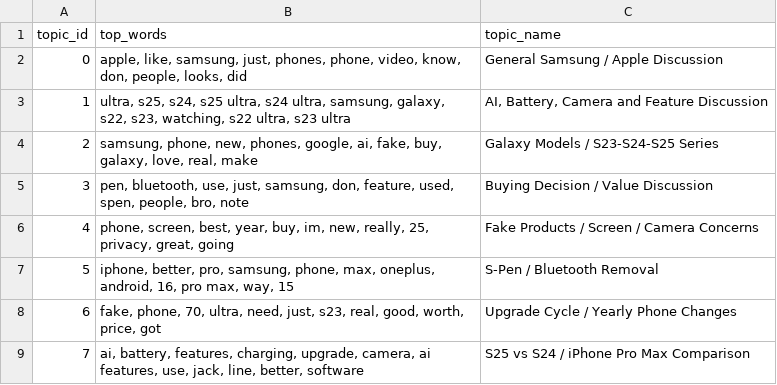
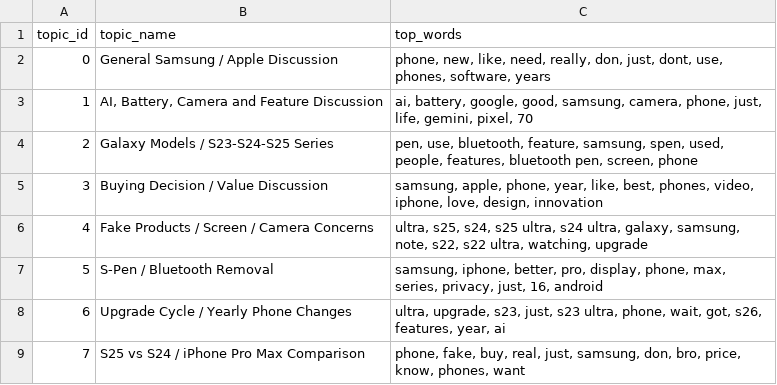
Before and after one commit to Guzail-Rafi/samsung-feedback-rag-advisor, a CSV file: data/processed/topic_keywords.csv, drawn as a sheet; removed rows and columns are numbered as before the commit, all else as after; the diff names each change by its address in the sheet, - before the commit and + after, or states it on an @@ line.

```diff
--- a/data/processed/topic_keywords.csv
+++ b/data/processed/topic_keywords.csv
-column B (top_words), rows 2-9: apple, like, samsung, just, phones, phone, video, know, don, people, looks, did | ultra, s25, s24, s25 ultra, s24 ultra, samsung, galaxy, s22, s23, watching, s22 ultra, s23 ultra | samsung, phone, new, phones, google, ai, fake, buy, galaxy, love, real, make | pen, bluetooth, use, just, samsung, don, feature, used, spen, people, bro, note | phone, screen, best, year, buy, im, new, really, 25, privacy, great, going | iphone, better, pro, samsung, phone, max, oneplus, android, 16, pro max, way, 15 | fake, phone, 70, ultra, need, just, s23, real, good, worth, price, got | ai, battery, features, charging, upgrade, camera, ai features, use, jack, line, better, software
+column C (top_words), rows 2-9: phone, new, like, need, really, don, just, dont, use, phones, software, years | ai, battery, google, good, samsung, camera, phone, just, life, gemini, pixel, 70 | pen, use, bluetooth, feature, samsung, spen, used, people, features, bluetooth pen, screen, phone | samsung, apple, phone, year, like, best, phones, video, iphone, love, design, innovation | ultra, s25, s24, s25 ultra, s24 ultra, galaxy, samsung, note, s22, s22 ultra, watching, upgrade | samsung, iphone, better, pro, display, phone, max, series, privacy, just, 16, android | ultra, upgrade, s23, just, s23 ultra, phone, wait, got, s26, features, year, ai | phone, fake, buy, real, just, samsung, don, bro, price, know, phones, want
```
Also changed, not shown: data/processed/top_keywords_by_category.csv, data/processed/top_negative_keywords.csv, 12 other files.
